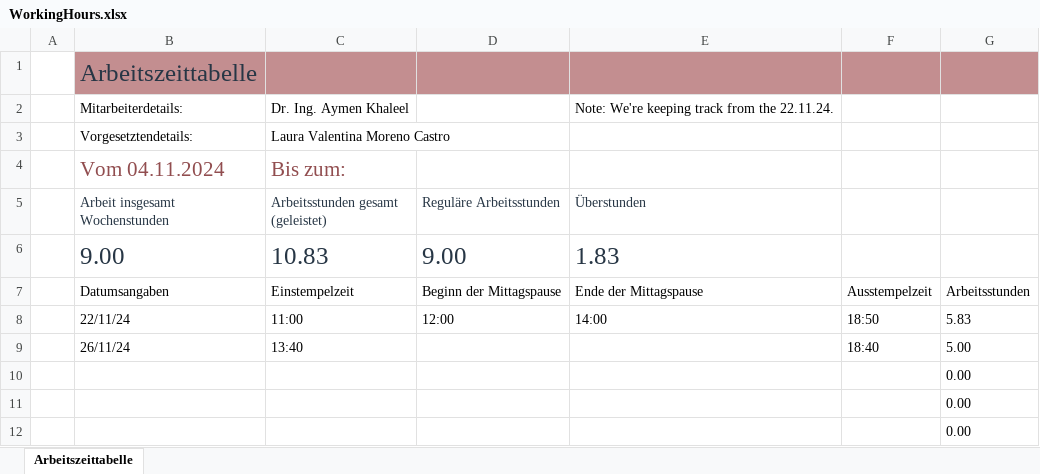
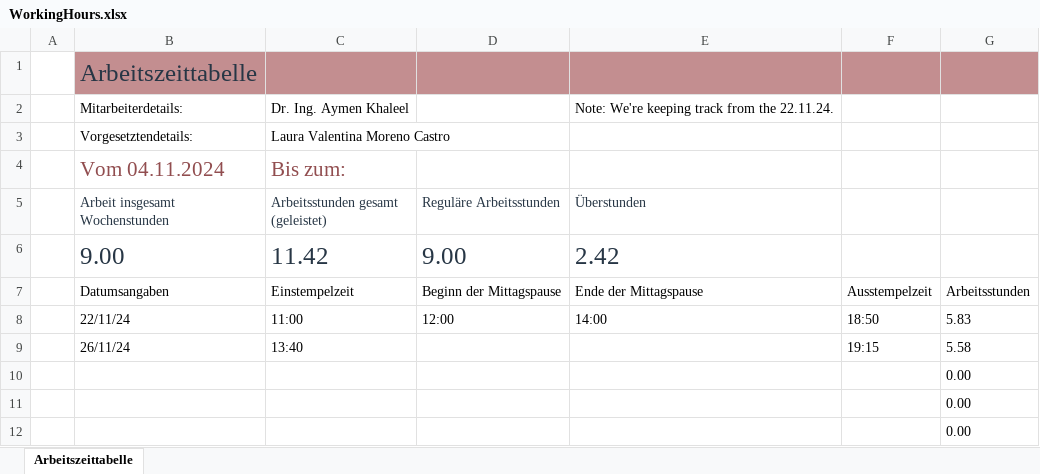
Before and after one commit to lauravmorenoc/DKS, an Excel workbook: WorkingHours.xlsx, sheet Arbeitszeittabelle, drawn as a sheet; values as stored, in another font and other column widths than the file's, no borders; table styles not drawn; the diff names each change by its address in the sheet, - before the commit and + after, or states it on an @@ line.

```diff
--- a/WorkingHours.xlsx (sheet Arbeitszeittabelle)
+++ b/WorkingHours.xlsx (sheet Arbeitszeittabelle)
-C6: 10.83
+C6: 11.42
-E6: 1.83
+E6: 2.42
-F9: 18:40
+F9: 19:15
-G9: 5.00
+G9: 5.58
```
Also changed, not shown: 4 other files.
